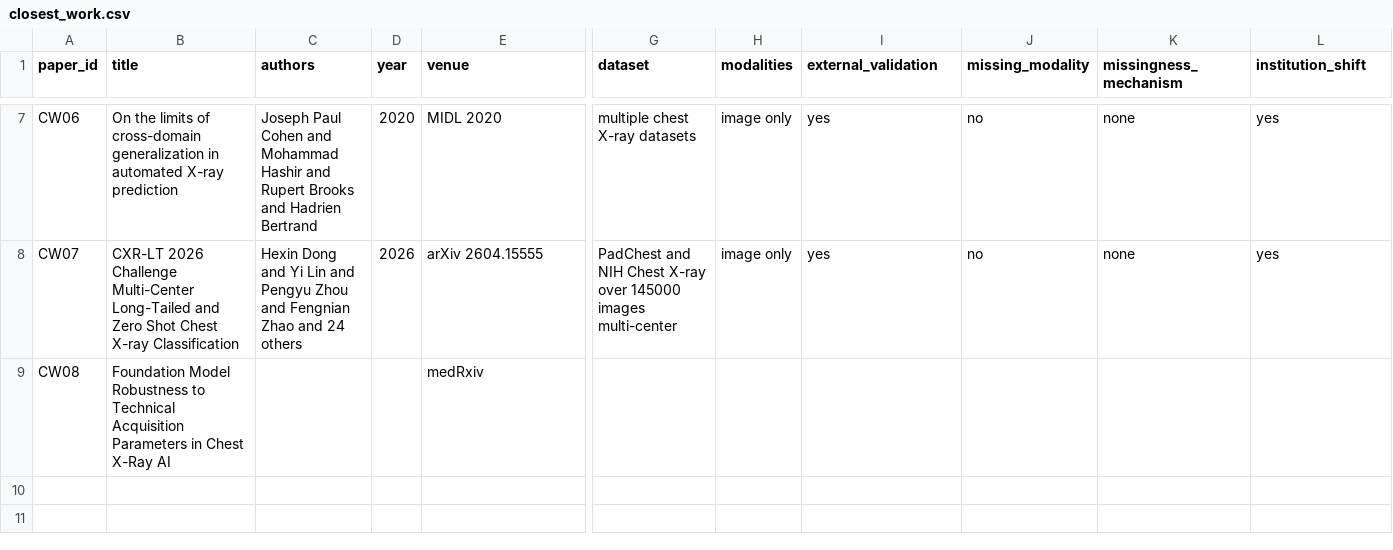
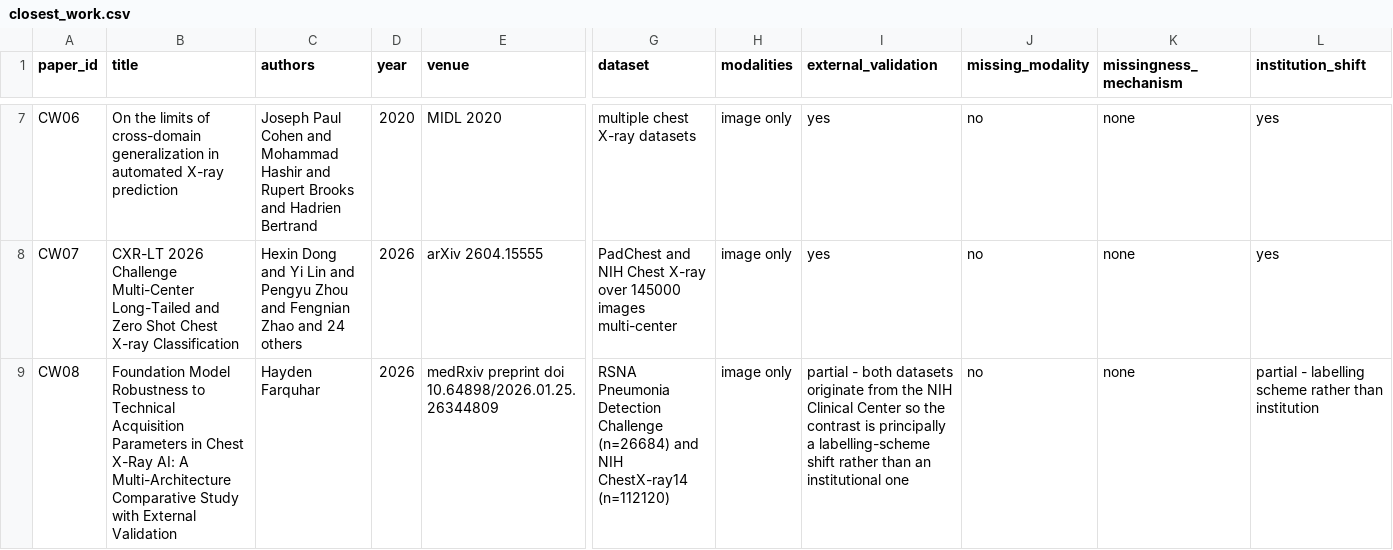
Before and after one commit to mr-shakib/compound-shift-selective-reliability, a CSV file: docs/closest_work.csv, drawn as a sheet; only a part is shown, gaps mark what is left out; the diff covers the shown part only; the diff names each change by its address in the sheet, - before the commit and + after, or states it on an @@ line.

Commit message:
Verify CW08; the related-work tracking is now complete at 8 of 8
Farquhar 2026 was the last unverified candidate, held up because medRxiv
refuses automated retrieval. Read in full, it is a supporting citation rather
than a threat, and a more useful one than the title suggested.

It compares four architectures for the sensitivity gap between AP and PA views
and finds model rankings reverse completely on a second dataset: the
chest-radiograph-specific vision-language model with the smallest internal gap
at 14.3% shows the largest external gap at 48.9%, while a self-supervised model
holds near its internal value. Its thresholds are re-fitted per dataset by
Youden's statistic, so it measures whether a method can be re-tuned rather than
whether a policy survives the move, which is the distinction this study exists
to draw.

One detail sharpens rather than weakens our claim. Both its datasets originate
from the same institution and differ principally in labelling convention, so
its reversal occurs without a change of hospital at all. Our cross-hospital
contrast is therefore not pre-empted by it.

Related Work gains a paragraph in the cross-institution subsection and the
opening no longer says a candidate could not be retrieved. Discussion gains a
paragraph placing our H3 reversal alongside theirs: two reversals of the same
shape, on different shift axes and different architectures, argue for a general
caution rather than a peculiarity of either study. Internal ranking is not
evidence about external ranking.

Ten bibliography entries, all cited, none undefined or unused. Builds clean at
15 pages.

```diff
--- a/docs/closest_work.csv
+++ b/docs/closest_work.csv
-B9 (title): …Chest X-Ray AI
+B9 (title): …Chest X-Ray AI: A Multi-Architecture Comparative Study with External Validation
-C9 (authors): (empty)
+C9 (authors): Hayden Farquhar
-D9 (year): (empty)
+D9 (year): 2026
-E9 (venue): medRxiv
+E9 (venue): medRxiv preprint doi 10.64898/2026.01.25.26344809
-G9 (dataset): (empty)
+G9 (dataset): RSNA Pneumonia Detection Challenge (n=26684) and NIH ChestX-ray14 (n=112120)
-H9 (modalities): (empty)
+H9 (modalities): image only
-I9 (external_validation): (empty)
+I9 (external_validation): partial - both datasets originate from the NIH Clinical Center so the contrast is principally a labelling-scheme shift rather than an institutional one
-J9 (missing_modality): (empty)
+J9 (missing_modality): no
-K9 (missingness_mechanism): (empty)
+K9 (missingness_mechanism): none
-L9 (institution_shift): (empty)
+L9 (institution_shift): partial - labelling scheme rather than institution
```
Also changed, not shown: 7 edited cells elsewhere in this file, 3 other files.
